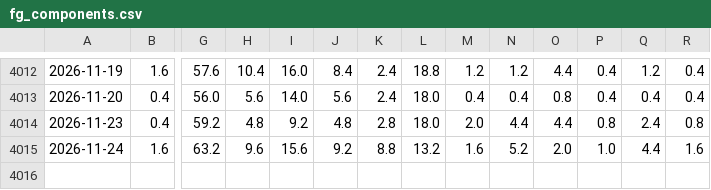
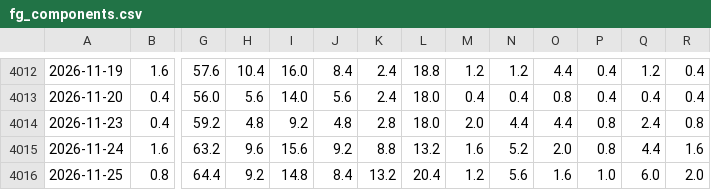
Before and after one commit to JH-src/kr-market-daily, a CSV file: data/fg/fg_components.csv, drawn as a sheet; only a part is shown, gaps mark what is left out; rows hold the shown columns only; the diff names each change by its address in the sheet, - before the commit and + after, or states it on an @@ line.

```diff
--- a/data/fg/fg_components.csv
+++ b/data/fg/fg_components.csv
-P4015: 1.0
+P4015: 0.8
+row 4016: 2026-11-25 | 0.8 | 64.4 | 9.2 | 14.8 | 8.4 | 13.2 | 20.4 | 1.2 | 5.6 | 1.6 | 1.0 | 6.0 | 2.0
```
Also changed, not shown: data/fg/fg_daily.csv, data/fg/us_breadth.csv, 4 other files.
